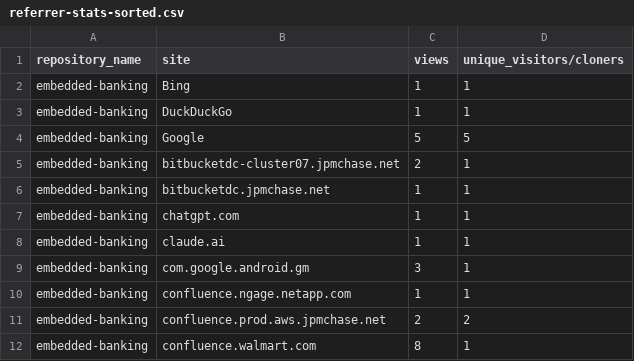
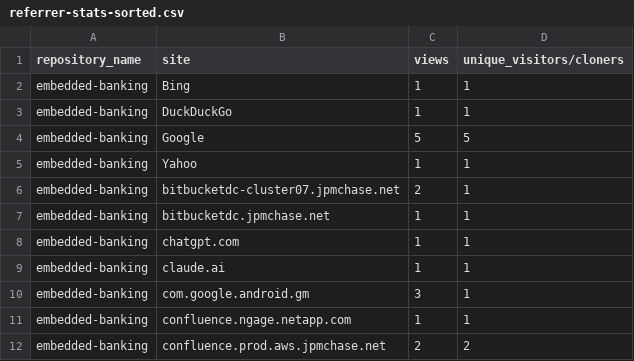
Before and after one commit to jpmorgan-payments/embedded-finance, a CSV file: metrics/referrer-stats-sorted.csv, drawn as a sheet; only a part is shown; the shorter side is filled out with more unchanged rows.

```diff
--- a/metrics/referrer-stats-sorted.csv
+++ b/metrics/referrer-stats-sorted.csv
@@ -4,2 +4,3 @@ embedded-banking,DuckDuckGo,1,1
 embedded-banking,Google,5,5
+embedded-banking,Yahoo,1,1
 embedded-banking,bitbucketdc-cluster07.jpmchase.net,2,1
```
Also changed, not shown: metrics/clone-stats-sorted.csv, metrics/clone-stats.csv, 3 other files.
